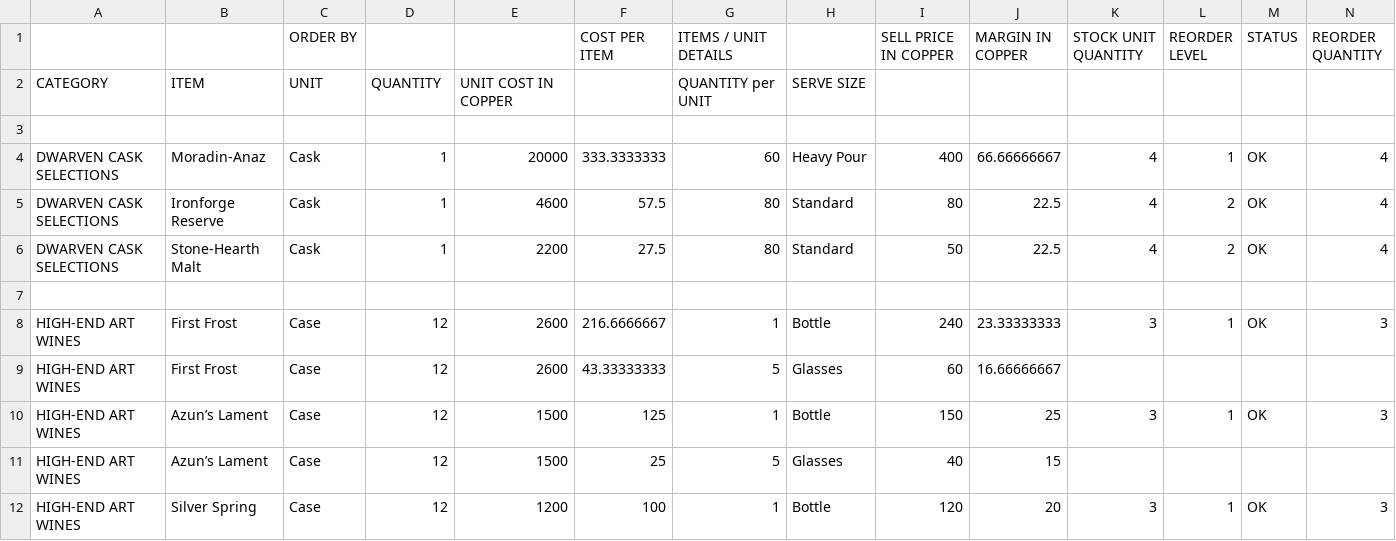
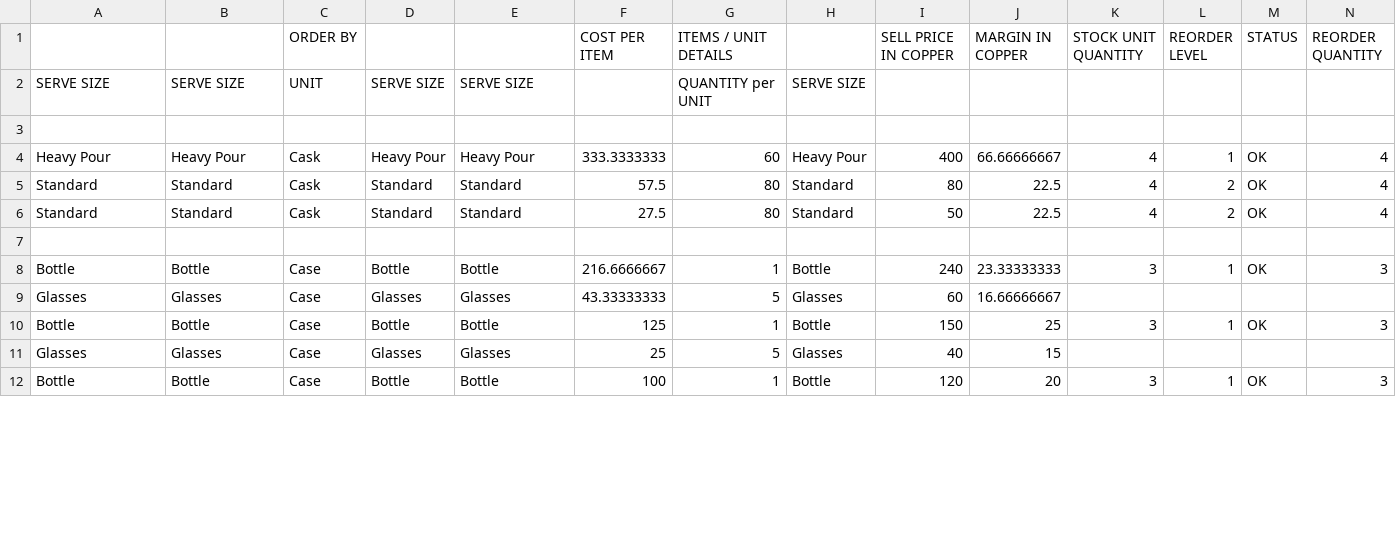
Before and after one commit to srwmay08/TrollskullManager, a CSV file: server/inventory.csv, drawn as a sheet; only a part is shown; the diff covers the shown part only.

```diff
--- a/server/inventory.csv
+++ b/server/inventory.csv
@@ -1,12 +1,12 @@
 ,,ORDER BY,,,COST PER ITEM,ITEMS / UNIT DETAILS,,SELL PRICE IN COPPER,MARGIN IN COPPER,STOCK UNIT QUANTITY,REORDER LEVEL,STATUS,REORDER QUANTITY
-CATEGORY,ITEM,UNIT,QUANTITY,UNIT COST IN COPPER,,QUANTITY per UNIT,SERVE SIZE,,,,,,
+SERVE SIZE,SERVE SIZE,UNIT,SERVE SIZE,SERVE SIZE,,QUANTITY per UNIT,SERVE SIZE,,,,,,
 ,,,,,,,,,,,,,
-DWARVEN CASK SELECTIONS,Moradin-Anaz,Cask,1,20000,333.3333333,60,Heavy Pour,400,66.66666667,4,1,OK,4
-DWARVEN CASK SELECTIONS,Ironforge Reserve,Cask,1,4600,57.5,80,Standard,80,22.5,4,2,OK,4
-DWARVEN CASK SELECTIONS,Stone-Hearth Malt,Cask,1,2200,27.5,80,Standard,50,22.5,4,2,OK,4
+Heavy Pour,Heavy Pour,Cask,Heavy Pour,Heavy Pour,333.3333333,60,Heavy Pour,400,66.66666667,4,1,OK,4
+Standard,Standard,Cask,Standard,Standard,57.5,80,Standard,80,22.5,4,2,OK,4
+Standard,Standard,Cask,Standard,Standard,27.5,80,Standard,50,22.5,4,2,OK,4
 ,,,,,,,,,,,,,
-HIGH-END ART WINES,First Frost,Case,12,2600,216.6666667,1,Bottle,240,23.33333333,3,1,OK,3
-HIGH-END ART WINES,First Frost,Case,12,2600,43.33333333,5,Glasses,60,16.66666667,,,,
-HIGH-END ART WINES,Azun’s Lament,Case,12,1500,125,1,Bottle,150,25,3,1,OK,3
-HIGH-END ART WINES,Azun’s Lament,Case,12,1500,25,5,Glasses,40,15,,,,
-HIGH-END ART WINES,Silver Spring,Case,12,1200,100,1,Bottle,120,20,3,1,OK,3
+Bottle,Bottle,Case,Bottle,Bottle,216.6666667,1,Bottle,240,23.33333333,3,1,OK,3
+Glasses,Glasses,Case,Glasses,Glasses,43.33333333,5,Glasses,60,16.66666667,,,,
+Bottle,Bottle,Case,Bottle,Bottle,125,1,Bottle,150,25,3,1,OK,3
+Glasses,Glasses,Case,Glasses,Glasses,25,5,Glasses,40,15,,,,
+Bottle,Bottle,Case,Bottle,Bottle,100,1,Bottle,120,20,3,1,OK,3
```
Also changed, not shown: 76 edited cells elsewhere in this file, 15 other files.
